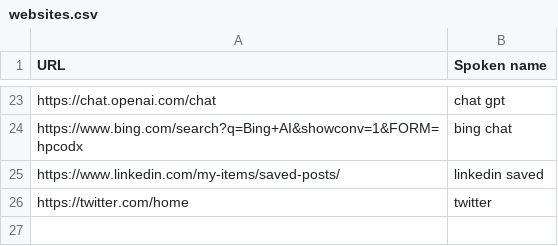
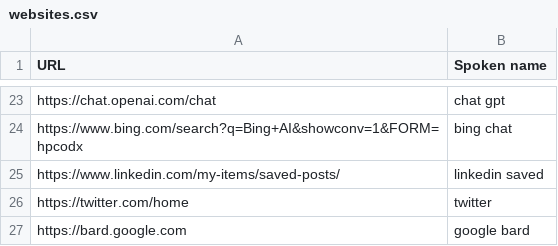
Before and after one commit to paj80paj/knausj_talon, a CSV file: settings/websites.csv, drawn as a sheet; only a part is shown, gaps mark what is left out.

Commit message:
added bard

```diff
--- a/settings/websites.csv
+++ b/settings/websites.csv
@@ -26 +26,2 @@ https://www.linkedin.com/my-items/saved-posts/,linkedin saved
 https://twitter.com/home,twitter
+https://bard.google.com,google bard
```
